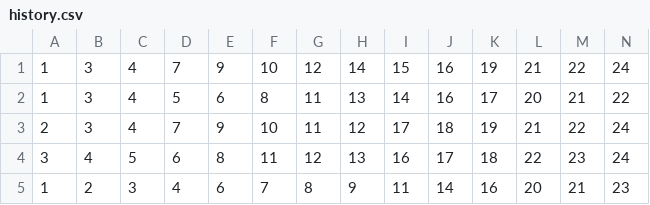
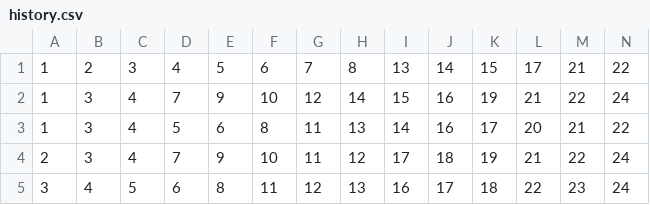
Before and after one commit to BotLotofacil/lotofacil-bot-2, a CSV file: data/history.csv, drawn as a sheet; only a part is shown; the shorter side is filled out with more unchanged rows; rows hold the shown columns only; the diff names each change by its address in the sheet, - before the commit and + after, or states it on an @@ line.

Commit message:
Update history.csv
3510 - 11/10/2025

```diff
--- a/data/history.csv
+++ b/data/history.csv
+row 1: 1 | 2 | 3 | 4 | 5 | 6 | 7 | 8 | 13 | 14 | 15 | 17 | 21 | 22
```
